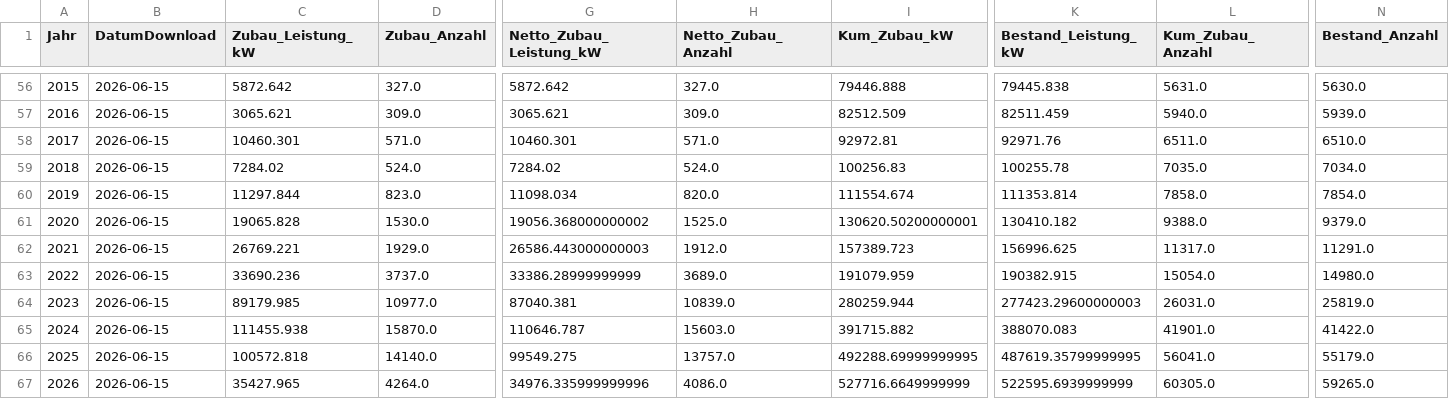
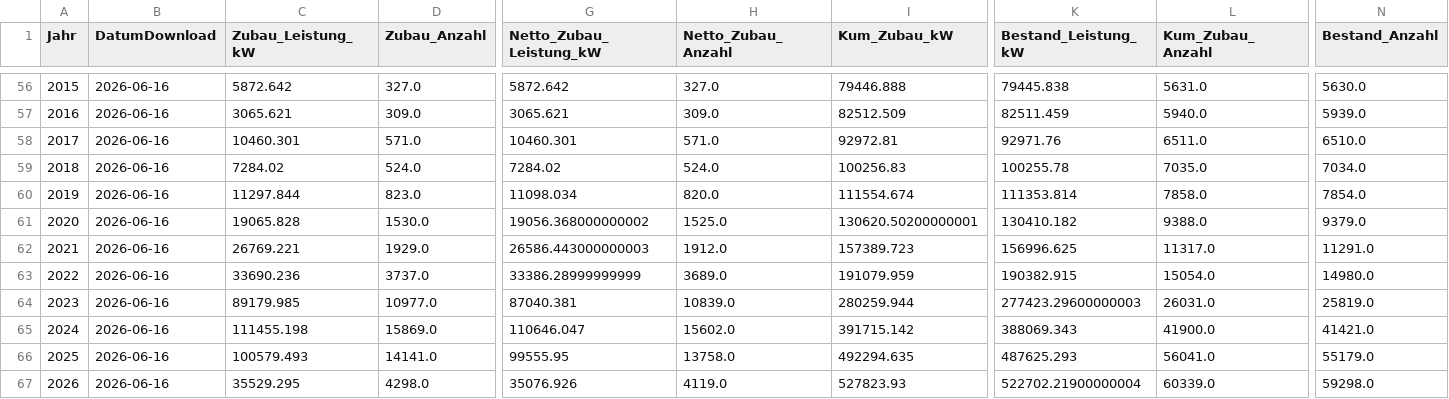
Before and after one commit to afanegas/berlin-pv-monitor, a CSV file: solar_berlin_yearly.csv, drawn as a sheet; only a part is shown, gaps mark what is left out; the diff covers the shown part only; the diff names each change by its address in the sheet, - before the commit and + after, or states it on an @@ line.

```diff
--- a/solar_berlin_yearly.csv
+++ b/solar_berlin_yearly.csv
-B56:B67 (DatumDownload): 2026-06-15
+B56:B67 (DatumDownload): 2026-06-16
-C65 (Zubau_Leistung_kW): 111455.938
+C65 (Zubau_Leistung_kW): 111455.198
-D65 (Zubau_Anzahl): 15870.0
+D65 (Zubau_Anzahl): 15869.0
-G65 (Netto_Zubau_Leistung_kW): 110646.787
+G65 (Netto_Zubau_Leistung_kW): 110646.047
-H65 (Netto_Zubau_Anzahl): 15603.0
+H65 (Netto_Zubau_Anzahl): 15602.0
-I65 (Kum_Zubau_kW): 391715.882
+I65 (Kum_Zubau_kW): 391715.142
-K65 (Bestand_Leistung_kW): 388070.083
+K65 (Bestand_Leistung_kW): 388069.343
-L65 (Kum_Zubau_Anzahl): 41901.0
+L65 (Kum_Zubau_Anzahl): 41900.0
-N65 (Bestand_Anzahl): 41422.0
+N65 (Bestand_Anzahl): 41421.0
-C66 (Zubau_Leistung_kW): 100572.818
+C66 (Zubau_Leistung_kW): 100579.493
-D66 (Zubau_Anzahl): 14140.0
+D66 (Zubau_Anzahl): 14141.0
-G66 (Netto_Zubau_Leistung_kW): 99549.275
+G66 (Netto_Zubau_Leistung_kW): 99555.95
-H66 (Netto_Zubau_Anzahl): 13757.0
+H66 (Netto_Zubau_Anzahl): 13758.0
-I66 (Kum_Zubau_kW): 492288.69999999995
+I66 (Kum_Zubau_kW): 492294.635
-K66 (Bestand_Leistung_kW): 487619.35799999995
+K66 (Bestand_Leistung_kW): 487625.293
-C67 (Zubau_Leistung_kW): 35427.965
+C67 (Zubau_Leistung_kW): 35529.295
-D67 (Zubau_Anzahl): 4264.0
+D67 (Zubau_Anzahl): 4298.0
-G67 (Netto_Zubau_Leistung_kW): 34976.335999999996
+G67 (Netto_Zubau_Leistung_kW): 35076.926
-H67 (Netto_Zubau_Anzahl): 4086.0
+H67 (Netto_Zubau_Anzahl): 4119.0
-I67 (Kum_Zubau_kW): 527716.6649999999
+I67 (Kum_Zubau_kW): 527823.93
-K67 (Bestand_Leistung_kW): 522595.6939999999
+K67 (Bestand_Leistung_kW): 522702.21900000004
-L67 (Kum_Zubau_Anzahl): 60305.0
+L67 (Kum_Zubau_Anzahl): 60339.0
-N67 (Bestand_Anzahl): 59265.0
+N67 (Bestand_Anzahl): 59298.0
```
Also changed, not shown: 58 edited cells elsewhere in this file.
